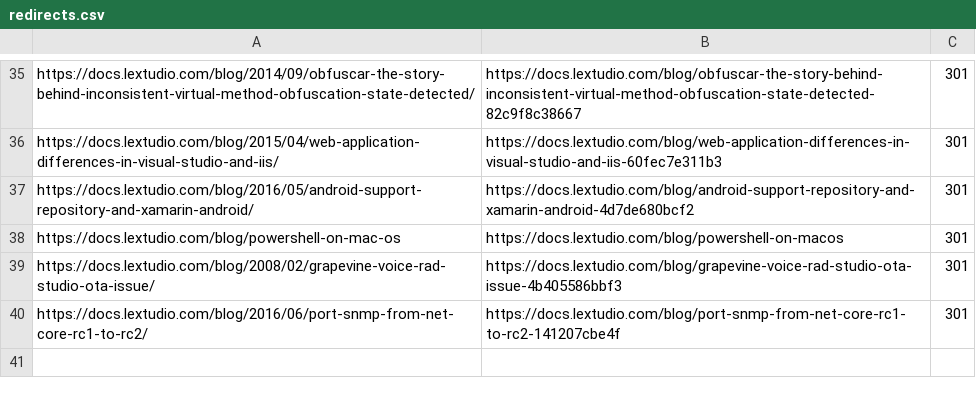
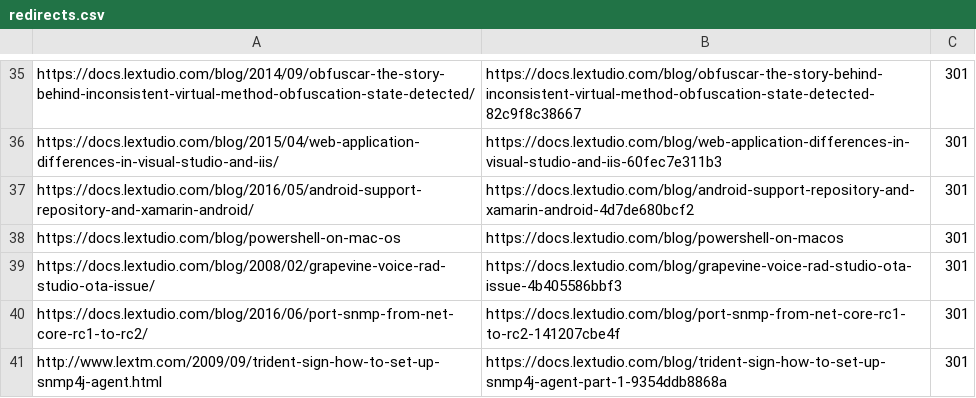
Before and after one commit to lextm/blog, a CSV file: redirects.csv, drawn as a sheet; only a part is shown, gaps mark what is left out; the diff names each change by its address in the sheet, - before the commit and + after, or states it on an @@ line.

```diff
--- a/redirects.csv
+++ b/redirects.csv
+row 41: http://www.lextm.com/2009/09/trident-sign-how-to-set-up-snmp4j-agent.html | https://docs.lextudio.com/blog/trident-sign-how-to-set-up-snmp4j-agent-part-1-9354ddb8868a | 301
```
Also changed, not shown: 1 other file.
